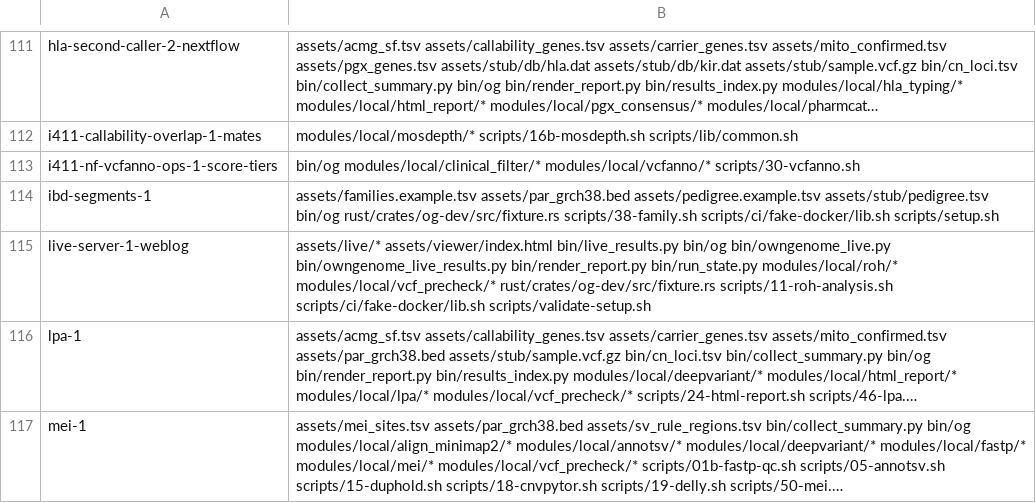
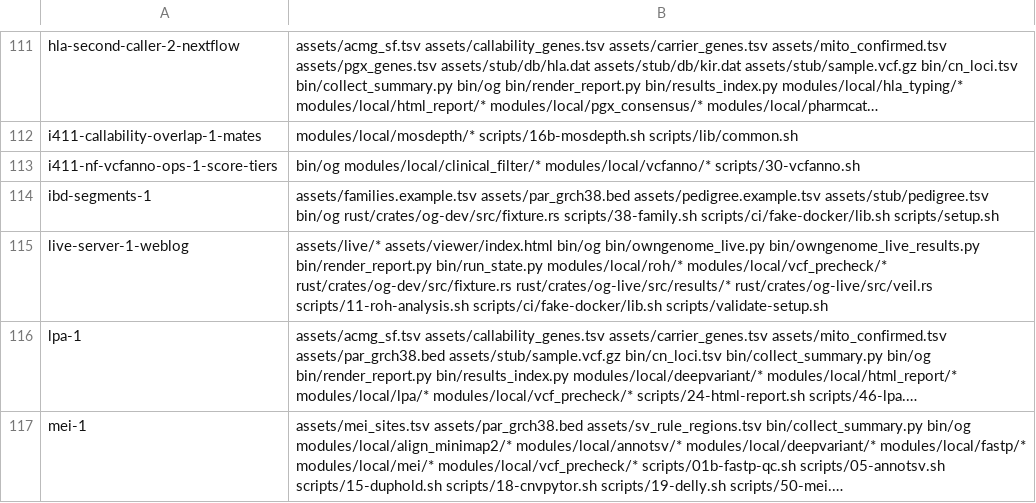
Before and after one commit to GeiserX/OwnGenome, a TSV file: scripts/ci/e2e-case-paths.tsv, drawn as a sheet; only a part is shown, gaps mark what is left out; long unchanged cells end in …; the diff names each change by its address in the sheet, - before the commit and + after, or states it on an @@ line.

Commit message:
refactor(live): switch the remaining results callers to og
Bead: plat-31
Bead: D1
Bead: D14

```diff
--- a/scripts/ci/e2e-case-paths.tsv
+++ b/scripts/ci/e2e-case-paths.tsv
-B115: assets/live/* assets/viewer/index.html bin/live_results.py bin/og bin/owngenome_live.py bin/owngenome_live_results.py bin/render_report.py bin/run_state.py modules/local/roh/* modules/local/vcf_precheck/* rust/crates/og-dev/src/fixture.rs scripts/11-roh-analysis.sh scripts/ci/fake-docker/lib.sh…
+B115: assets/live/* assets/viewer/index.html bin/og bin/owngenome_live.py bin/owngenome_live_results.py bin/render_report.py bin/run_state.py modules/local/roh/* modules/local/vcf_precheck/* rust/crates/og-dev/src/fixture.rs rust/crates/og-live/src/results/* rust/crates/og-live/src/veil.rs scripts/11-roh-analysis.sh scripts/ci/fake-docker/lib.sh…
```
Also changed, not shown: 19 other files.
